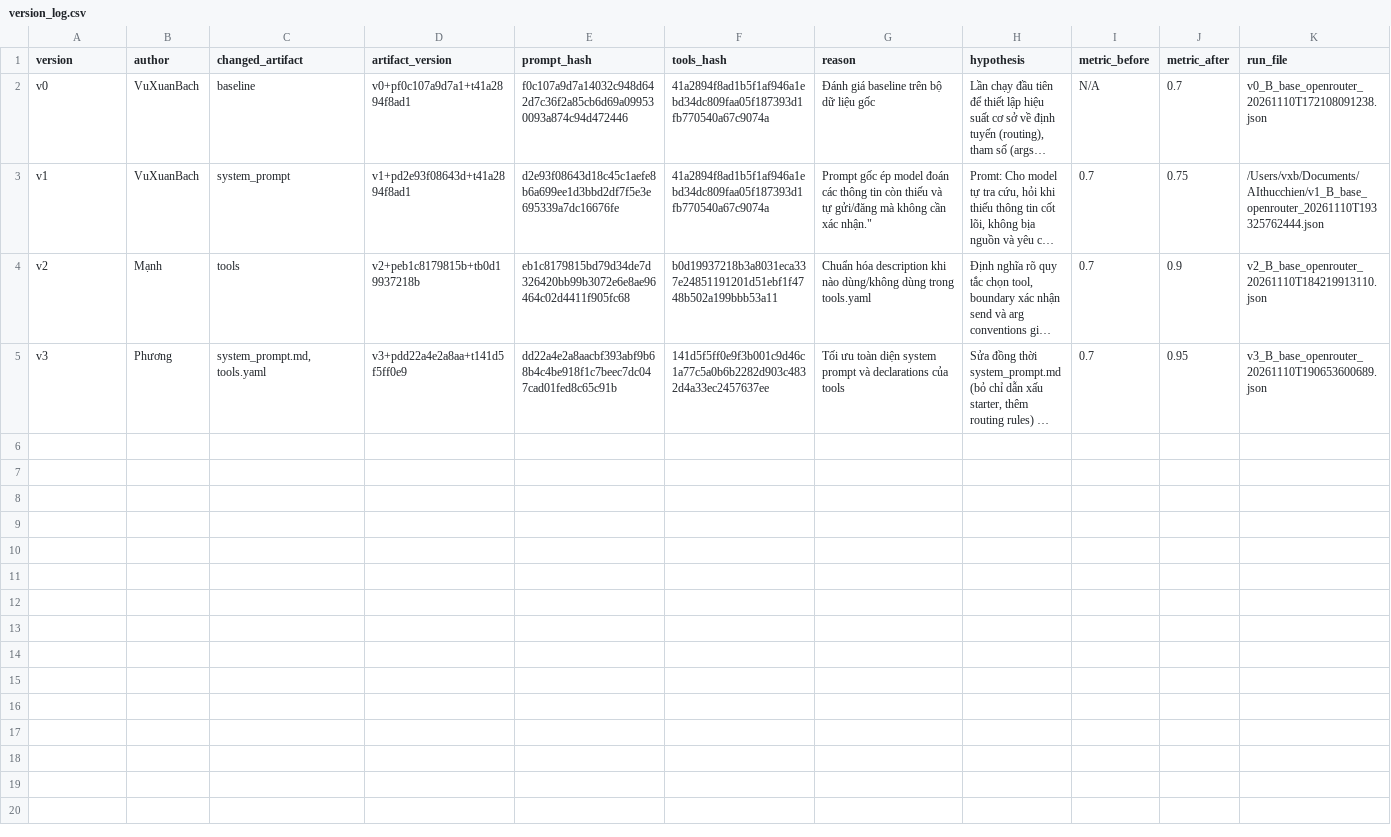
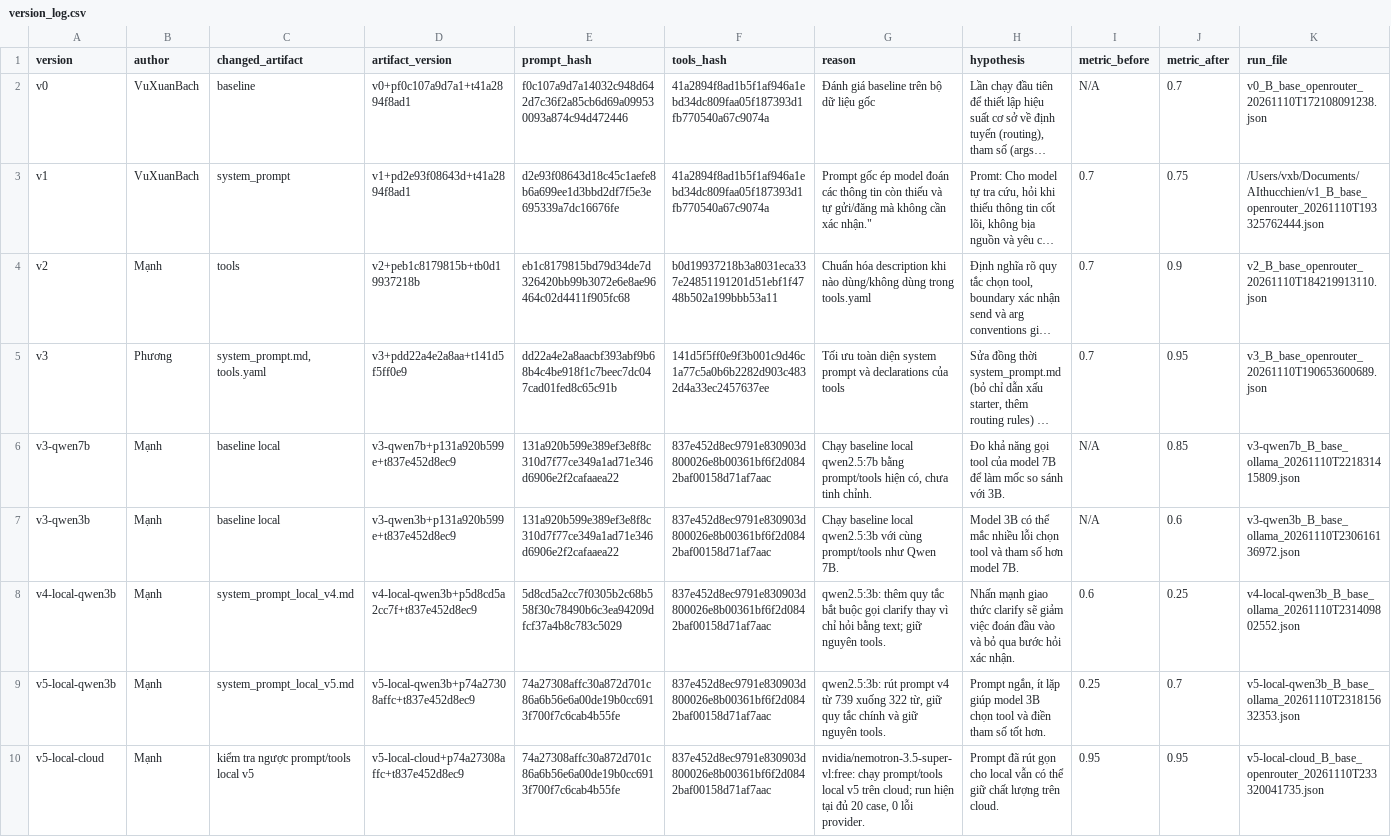
Before and after one commit to bachvx1709/K5-L3B-Day03-Hallucination-ResearchAgentToolEval, a CSV file: starter_v0/artifacts/version_log.csv, drawn as a sheet; long unchanged cells end in …; the diff names each change by its address in the sheet, - before the commit and + after, or states it on an @@ line.

Commit message:
feat/triển khai test trên model local bằng ollama, chỉnh sửa/tunning prompt & todo cho model 3b, chạy lại run với prompt & todo local bằng model cloud

```diff
--- a/starter_v0/artifacts/version_log.csv
+++ b/starter_v0/artifacts/version_log.csv
+row 6: v3-qwen7b | Mạnh | baseline local | v3-qwen7b+p131a920b599e+t837e452d8ec9 | 131a920b599e389ef3e8f8c310d7f77ce349a1ad71e346d6906e2f2cafaaea22 | 837e452d8ec9791e830903d800026e8b00361bf6f2d0842baf00158d71af7aac | Chạy baseline local qwen2.5:7b bằng prompt/tools hiện có, chưa tinh chỉnh. | Đo khả năng gọi tool của model 7B để làm mốc so sánh với 3B. | N/A | 0.85 | v3-qwen7b_B_base_ollama_20261110T221831415809.json
+row 7: v3-qwen3b | Mạnh | baseline local | v3-qwen3b+p131a920b599e+t837e452d8ec9 | 131a920b599e389ef3e8f8c310d7f77ce349a1ad71e346d6906e2f2cafaaea22 | 837e452d8ec9791e830903d800026e8b00361bf6f2d0842baf00158d71af7aac | Chạy baseline local qwen2.5:3b với cùng prompt/tools như Qwen 7B. | Model 3B có thể mắc nhiều lỗi chọn tool và tham số hơn model 7B. | N/A | 0.6 | v3-qwen3b_B_base_ollama_20261110T230616136972.json
+row 8: v4-local-qwen3b | Mạnh | system_prompt_local_v4.md | v4-local-qwen3b+p5d8cd5a2cc7f+t837e452d8ec9 | 5d8cd5a2cc7f0305b2c68b558f30c78490b6c3ea94209dfcf37a4b8c783c5029 | 837e452d8ec9791e830903d800026e8b00361bf6f2d0842baf00158d71af7aac | qwen2.5:3b: thêm quy tắc bắt buộc gọi clarify thay vì chỉ hỏi bằng text; giữ nguyên tools. | Nhấn mạnh giao thức clarify sẽ giảm việc đoán đầu vào và bỏ qua bước hỏi xác nhận. | 0.6 | 0.25 | v4-local-qwen3b_B_base_ollama_20261110T231409802552.json
+row 9: v5-local-qwen3b | Mạnh | system_prompt_local_v5.md | v5-local-qwen3b+p74a27308affc+t837e452d8ec9 | 74a27308affc30a872d701c86a6b56e6a00de19b0cc6913f700f7c6cab4b55fe | 837e452d8ec9791e830903d800026e8b00361bf6f2d0842baf00158d71af7aac | qwen2.5:3b: rút prompt v4 từ 739 xuống 322 từ, giữ quy tắc chính và giữ nguyên tools. | Prompt ngắn, ít lặp giúp model 3B chọn tool và điền tham số tốt hơn. | 0.25 | 0.7 | v5-local-qwen3b_B_base_ollama_20261110T231815632353.json
+row 10: v5-local-cloud | Mạnh | kiểm tra ngược prompt/tools local v5 | v5-local-cloud+p74a27308affc+t837e452d8ec9 | 74a27308affc30a872d701c86a6b56e6a00de19b0cc6913f700f7c6cab4b55fe | 837e452d8ec9791e830903d800026e8b00361bf6f2d0842baf00158d71af7aac | nvidia/nemotron-3.5-super-vl:free: chạy prompt/tools local v5 trên cloud; run hiện tại đủ 20 case, 0 lỗi provider. | Prompt đã rút gọn cho local vẫn có thể giữ chất lượng trên cloud. | 0.95 | 0.95 | v5-local-cloud_B_base_openrouter_20261110T233320041735.json
```
Also changed, not shown: 10 other files.
